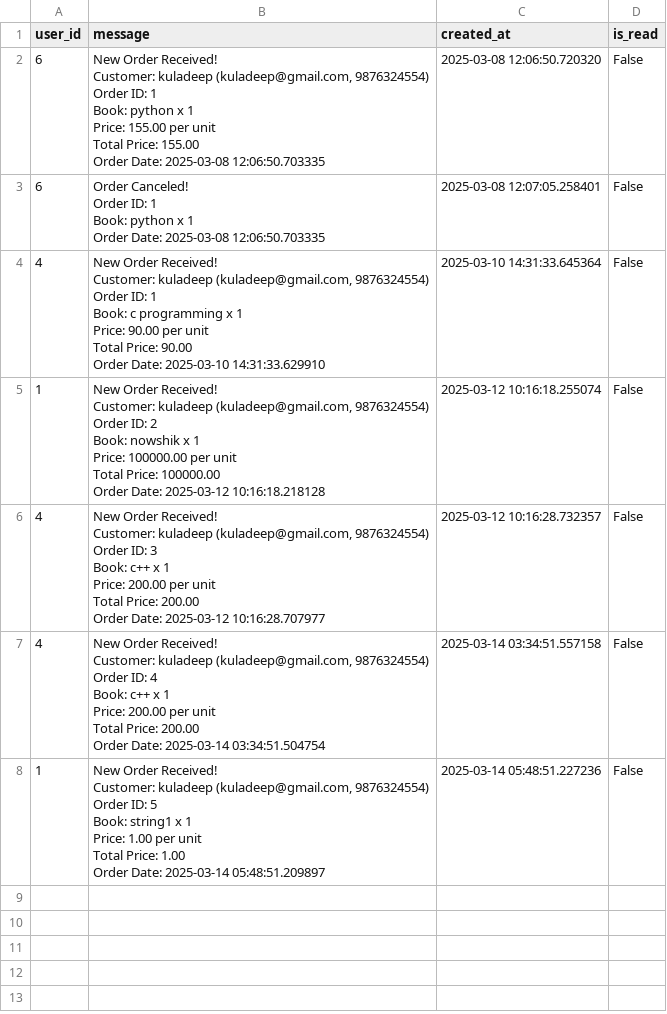
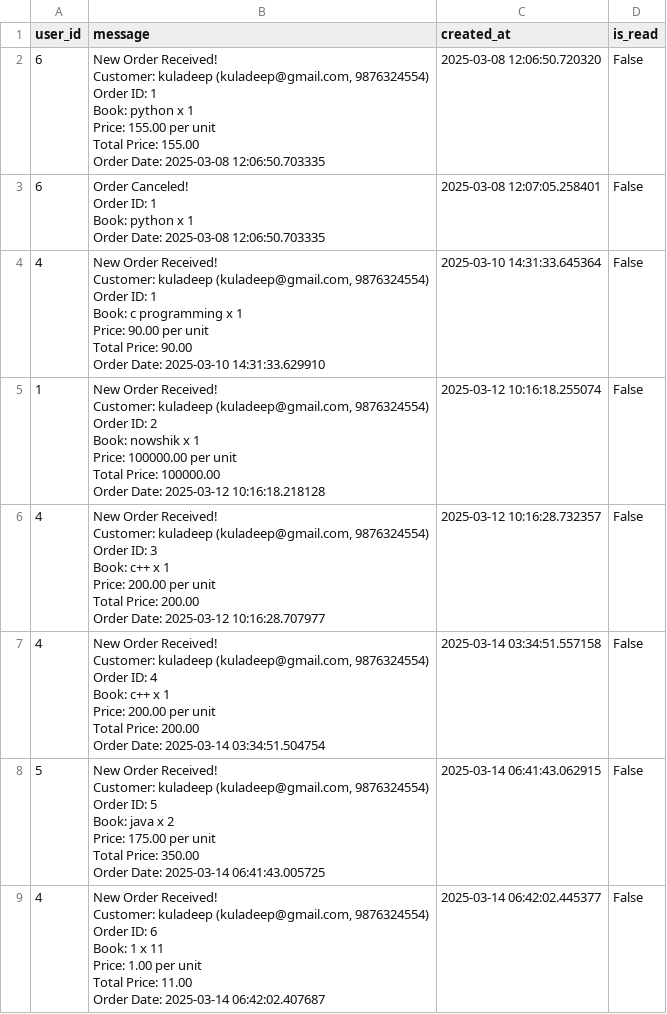
Before and after one commit to Balaraju2007/E-Commerce, a CSV file: fastapi/app/csv_files/Notifications.csv, drawn as a sheet.

```diff
--- a/fastapi/app/csv_files/Notifications.csv
+++ b/fastapi/app/csv_files/Notifications.csv
@@ -40,8 +40,15 @@ user_id,message,created_at,is_read
  Order Date: 2025-03-14 03:34:51.504754",2025-03-14 03:34:51.557158,False
-1," New Order Received!
- Customer: kuladeep (kuladeep@gmail.com,  9876324554)
- Order ID: 5
- Book: string1 x 1
- Price: 1.00 per unit
- Total Price: 1.00
- Order Date: 2025-03-14 05:48:51.209897",2025-03-14 05:48:51.227236,False
+5," New Order Received!
+ Customer: kuladeep (kuladeep@gmail.com,  9876324554)
+ Order ID: 5
+ Book: java x 2
+ Price: 175.00 per unit
+ Total Price: 350.00
+ Order Date: 2025-03-14 06:41:43.005725",2025-03-14 06:41:43.062915,False
+4," New Order Received!
+ Customer: kuladeep (kuladeep@gmail.com,  9876324554)
+ Order ID: 6
+ Book: 1 x 11
+ Price: 1.00 per unit
+ Total Price: 11.00
+ Order Date: 2025-03-14 06:42:02.407687",2025-03-14 06:42:02.445377,False
```
Also changed, not shown: fastapi/app/csv_files/Books.csv, 8 other files.
